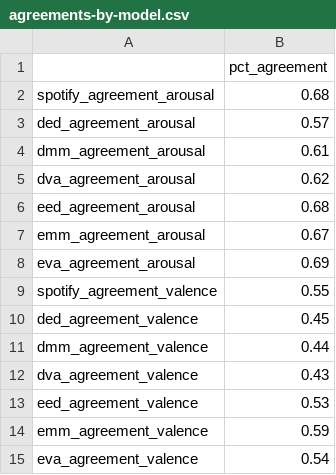
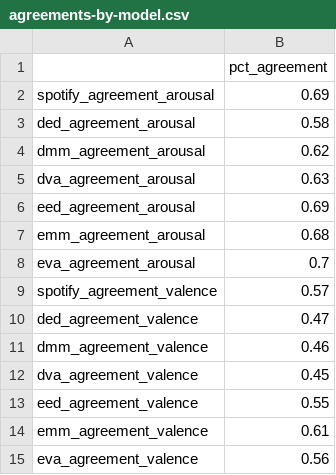
Before and after one commit to p3zo/amplab-1, a CSV file: output/agreements-by-model.csv, drawn as a sheet.

```diff
--- a/output/agreements-by-model.csv
+++ b/output/agreements-by-model.csv
@@ -1,15 +1,15 @@
 ,pct_agreement
-spotify_agreement_arousal,0.68
-ded_agreement_arousal,0.57
-dmm_agreement_arousal,0.61
-dva_agreement_arousal,0.62
-eed_agreement_arousal,0.68
-emm_agreement_arousal,0.67
-eva_agreement_arousal,0.69
-spotify_agreement_valence,0.55
-ded_agreement_valence,0.45
-dmm_agreement_valence,0.44
-dva_agreement_valence,0.43
-eed_agreement_valence,0.53
-emm_agreement_valence,0.59
-eva_agreement_valence,0.54
+spotify_agreement_arousal,0.69
+ded_agreement_arousal,0.58
+dmm_agreement_arousal,0.62
+dva_agreement_arousal,0.63
+eed_agreement_arousal,0.69
+emm_agreement_arousal,0.68
+eva_agreement_arousal,0.7
+spotify_agreement_valence,0.57
+ded_agreement_valence,0.47
+dmm_agreement_valence,0.46
+dva_agreement_valence,0.45
+eed_agreement_valence,0.55
+emm_agreement_valence,0.61
+eva_agreement_valence,0.56
```
Also changed, not shown: 2 other files.
